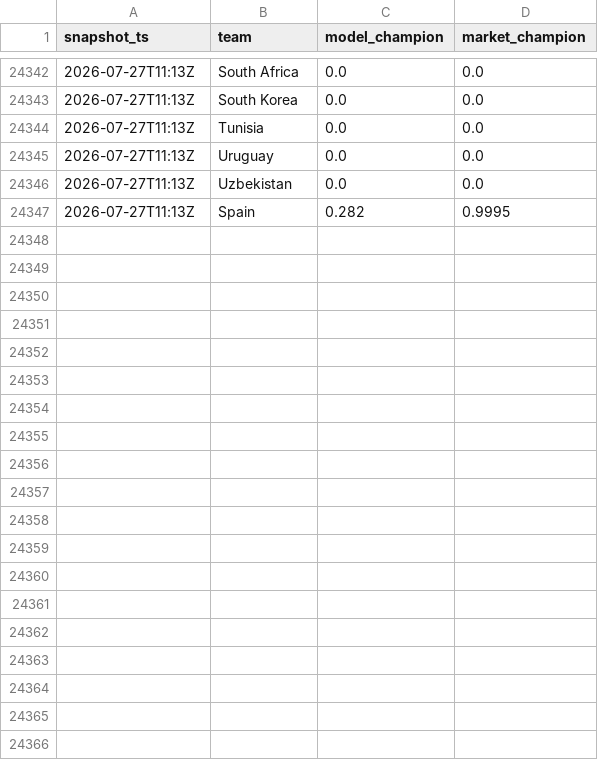
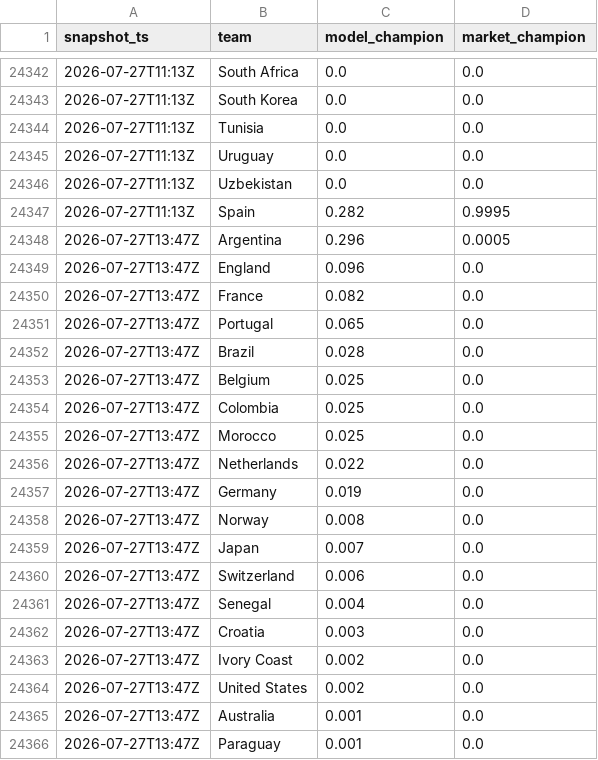
Before and after one commit to matteodethomasis-svg/wc2026-model, a CSV file: reports/track_record_outright_ledger.csv, drawn as a sheet; only a part is shown, gaps mark what is left out; the diff covers the shown part only; the diff names each change by its address in the sheet, - before the commit and + after, or states it on an @@ line.

```diff
--- a/reports/track_record_outright_ledger.csv
+++ b/reports/track_record_outright_ledger.csv
+row 24348: 2026-07-27T13:47Z | Argentina | 0.296 | 0.0005
+row 24349: 2026-07-27T13:47Z | England | 0.096 | 0.0
+row 24350: 2026-07-27T13:47Z | France | 0.082 | 0.0
+row 24351: 2026-07-27T13:47Z | Portugal | 0.065 | 0.0
+row 24352: 2026-07-27T13:47Z | Brazil | 0.028 | 0.0
+row 24353: 2026-07-27T13:47Z | Belgium | 0.025 | 0.0
+row 24354: 2026-07-27T13:47Z | Colombia | 0.025 | 0.0
+row 24355: 2026-07-27T13:47Z | Morocco | 0.025 | 0.0
+row 24356: 2026-07-27T13:47Z | Netherlands | 0.022 | 0.0
+row 24357: 2026-07-27T13:47Z | Germany | 0.019 | 0.0
+row 24358: 2026-07-27T13:47Z | Norway | 0.008 | 0.0
+row 24359: 2026-07-27T13:47Z | Japan | 0.007 | 0.0
+row 24360: 2026-07-27T13:47Z | Switzerland | 0.006 | 0.0
+row 24361: 2026-07-27T13:47Z | Senegal | 0.004 | 0.0
+row 24362: 2026-07-27T13:47Z | Croatia | 0.003 | 0.0
+row 24363: 2026-07-27T13:47Z | Ivory Coast | 0.002 | 0.0
+row 24364: 2026-07-27T13:47Z | United States | 0.002 | 0.0
+row 24365: 2026-07-27T13:47Z | Australia | 0.001 | 0.0
+row 24366: 2026-07-27T13:47Z | Paraguay | 0.001 | 0.0
```
Also changed, not shown: 28 added rows elsewhere in this file, 3 other files.
